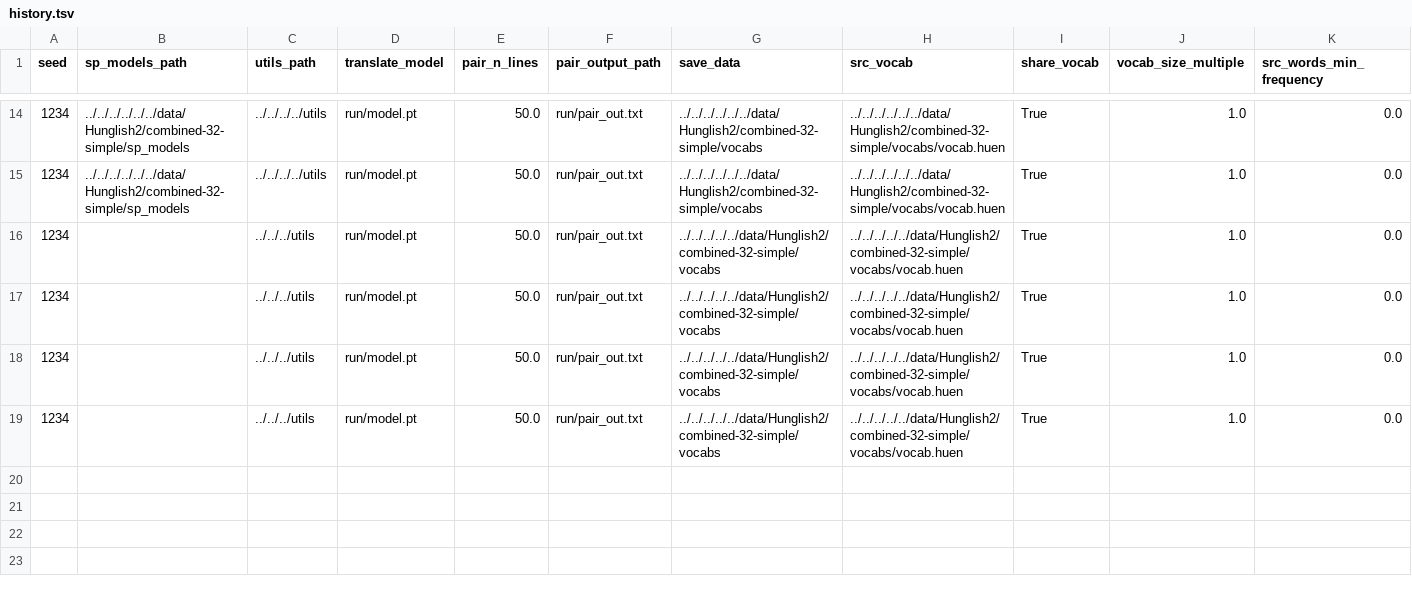
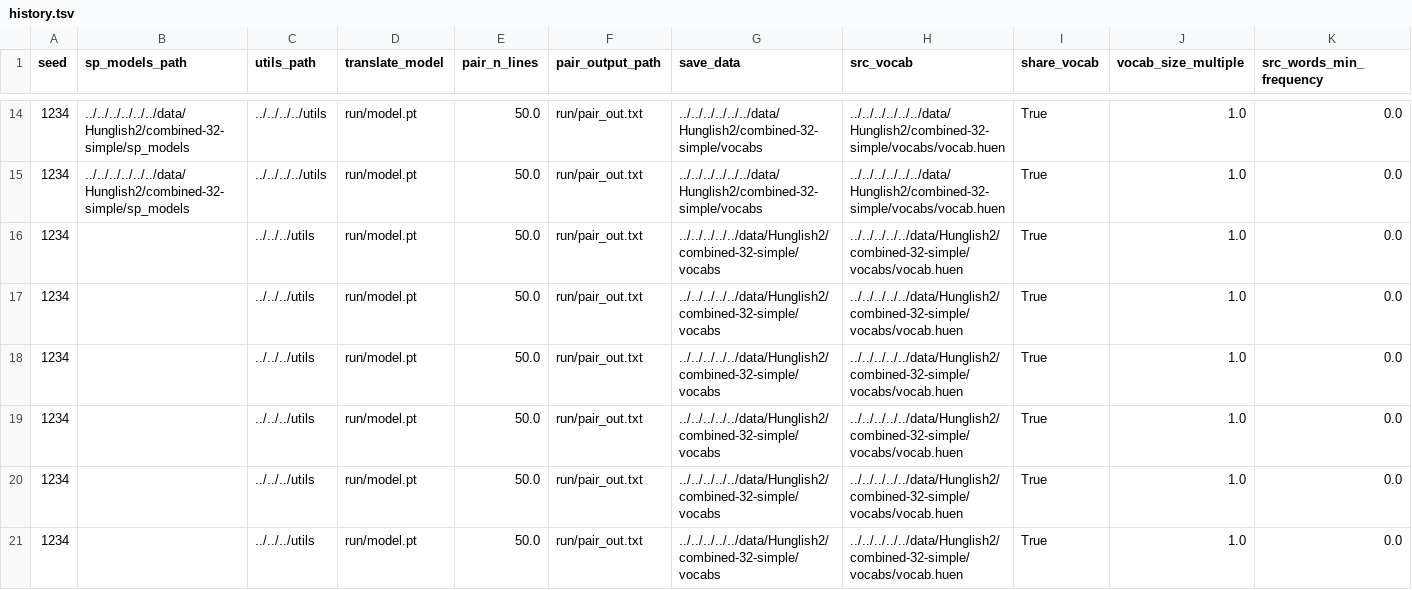
Before and after one commit to attilanagy234/TreeSwap, a TSV file: opennmt/experiments/history/history.tsv, drawn as a sheet; only a part is shown, gaps mark what is left out; rows hold the shown columns only; the diff names each change by its address in the sheet, - before the commit and + after, or states it on an @@ line.

Commit message:
Update history

```diff
--- a/opennmt/experiments/history/history.tsv
+++ b/opennmt/experiments/history/history.tsv
+row 20: 1234 |  | ../../../utils | run/model.pt | 50.0 | run/pair_out.txt | ../../../../../data/Hunglish2/combined-32-simple/vocabs | ../../../../../data/Hunglish2/combined-32-simple/vocabs/vocab.huen | True | 1.0 | 0.0
+row 21: 1234 |  | ../../../utils | run/model.pt | 50.0 | run/pair_out.txt | ../../../../../data/Hunglish2/combined-32-simple/vocabs | ../../../../../data/Hunglish2/combined-32-simple/vocabs/vocab.huen | True | 1.0 | 0.0
```
